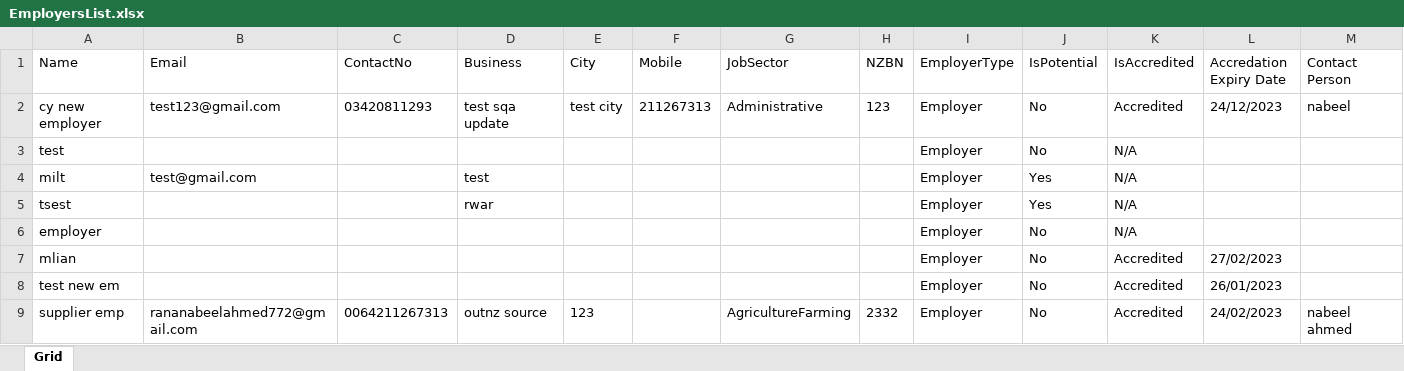
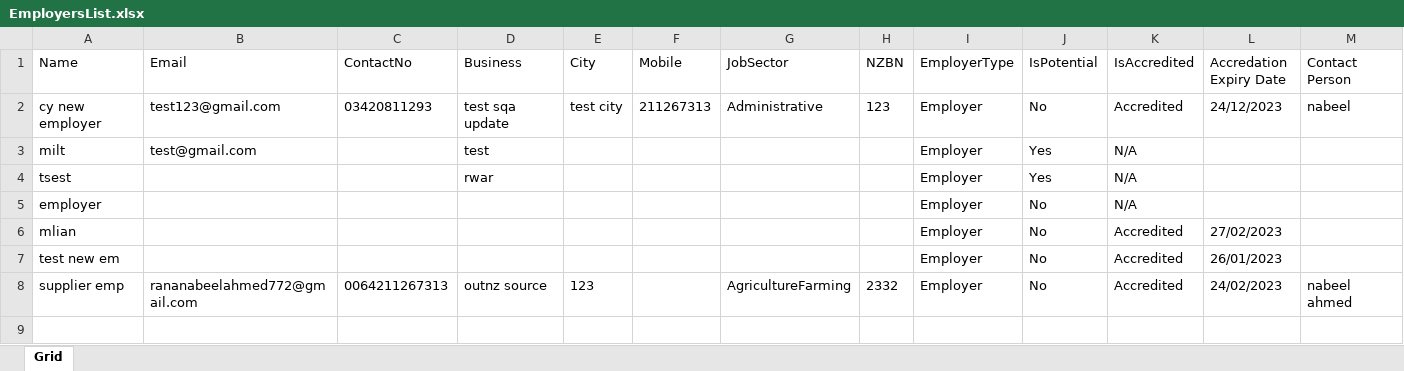
Before and after one commit to nabeelahmed772/Ezymigrate, an Excel workbook: cypress/downloads/EmployersList.xlsx, sheet Grid, drawn as a sheet; only a part is shown; values as stored, in another font and other column widths than the file's, no borders; table styles not drawn; rows hold the shown columns only; the diff names each change by its address in the sheet, - before the commit and + after, or states it on an @@ line.

```diff
--- a/cypress/downloads/EmployersList.xlsx (sheet Grid)
+++ b/cypress/downloads/EmployersList.xlsx (sheet Grid)
-row 3: test |  |  |  |  |  |  |  | Employer | No | N/A
```
Also changed, not shown: cypress/downloads/Client_Summary.xlsx, cypress/downloads/ClientsList.xlsx, 15 other files.
